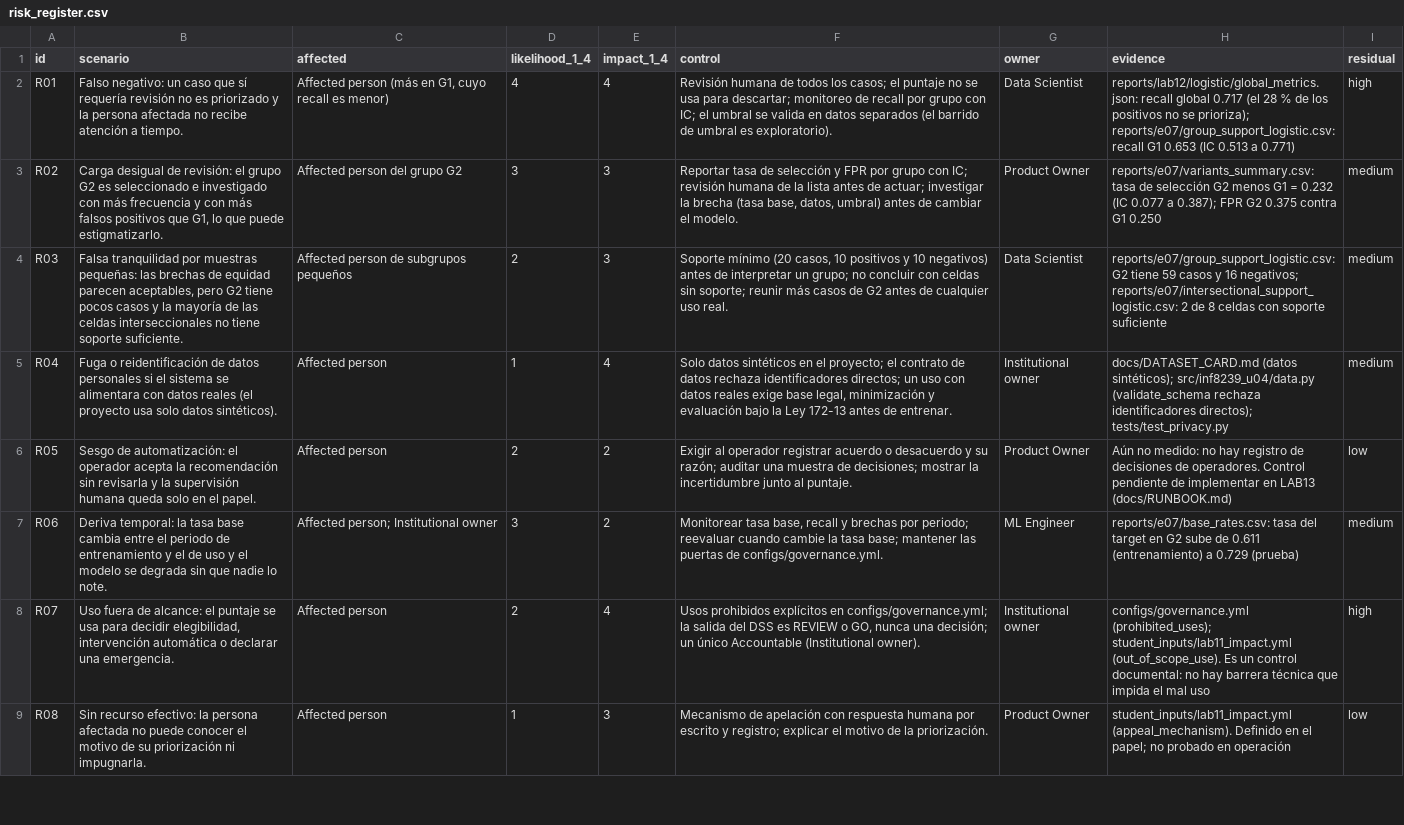
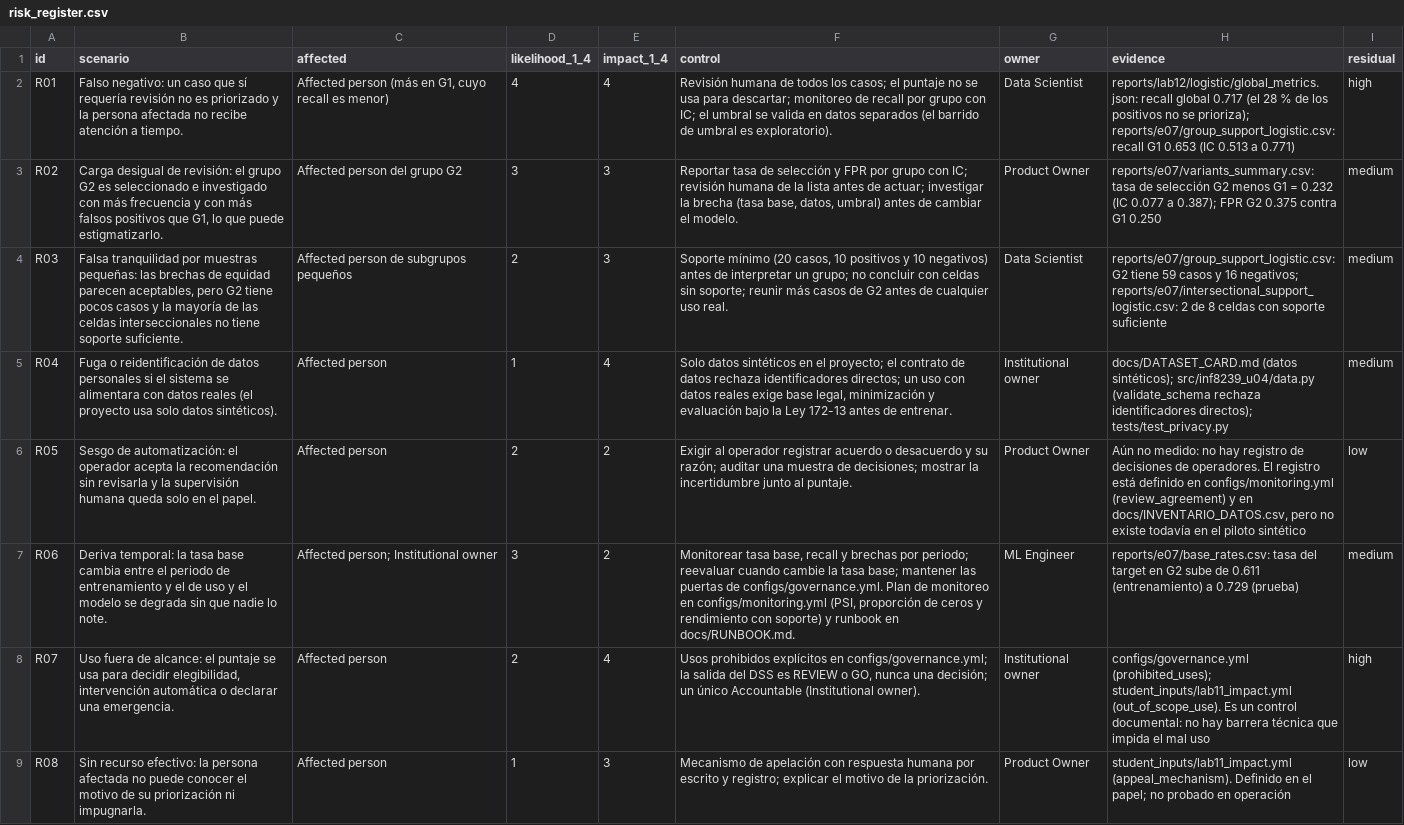
Before and after one commit to licjjoaquin-source/INF8239-U04-etica-auditoria, a CSV file: student_inputs/risk_register.csv, drawn as a sheet; only a part is shown.

```diff
--- a/student_inputs/risk_register.csv
+++ b/student_inputs/risk_register.csv
@@ -5,4 +5,4 @@ R03,"Falsa tranquilidad por muestras pequeñas: las brechas de equidad parecen a
 R04,Fuga o reidentificación de datos personales si el sistema se alimentara con datos reales (el proyecto usa solo datos sintéticos).,Affected person,1,4,"Solo datos sintéticos en el proyecto; el contrato de datos rechaza identificadores directos; un uso con datos reales exige base legal, minimización y evaluación bajo la Ley 172-13 antes de entrenar.",Institutional owner,docs/DATASET_CARD.md (datos sintéticos); src/inf8239_u04/data.py (validate_schema rechaza identificadores directos); tests/test_privacy.py,medium
-R05,Sesgo de automatización: el operador acepta la recomendación sin revisarla y la supervisión humana queda solo en el papel.,Affected person,2,2,Exigir al operador registrar acuerdo o desacuerdo y su razón; auditar una muestra de decisiones; mostrar la incertidumbre junto al puntaje.,Product Owner,Aún no medido: no hay registro de decisiones de operadores. Control pendiente de implementar en LAB13 (docs/RUNBOOK.md),low
-R06,Deriva temporal: la tasa base cambia entre el periodo de entrenamiento y el de uso y el modelo se degrada sin que nadie lo note.,Affected person; Institutional owner,3,2,"Monitorear tasa base, recall y brechas por periodo; reevaluar cuando cambie la tasa base; mantener las puertas de configs/governance.yml.",ML Engineer,reports/e07/base_rates.csv: tasa del target en G2 sube de 0.611 (entrenamiento) a 0.729 (prueba),medium
+R05,Sesgo de automatización: el operador acepta la recomendación sin revisarla y la supervisión humana queda solo en el papel.,Affected person,2,2,Exigir al operador registrar acuerdo o desacuerdo y su razón; auditar una muestra de decisiones; mostrar la incertidumbre junto al puntaje.,Product Owner,"Aún no medido: no hay registro de decisiones de operadores. El registro está definido en configs/monitoring.yml (review_agreement) y en docs/INVENTARIO_DATOS.csv, pero no existe todavía en el piloto sintético",low
+R06,Deriva temporal: la tasa base cambia entre el periodo de entrenamiento y el de uso y el modelo se degrada sin que nadie lo note.,Affected person; Institutional owner,3,2,"Monitorear tasa base, recall y brechas por periodo; reevaluar cuando cambie la tasa base; mantener las puertas de configs/governance.yml. Plan de monitoreo en configs/monitoring.yml (PSI, proporción de ceros y rendimiento con soporte) y runbook en docs/RUNBOOK.md.",ML Engineer,reports/e07/base_rates.csv: tasa del target en G2 sube de 0.611 (entrenamiento) a 0.729 (prueba),medium
 R07,"Uso fuera de alcance: el puntaje se usa para decidir elegibilidad, intervención automática o declarar una emergencia.",Affected person,2,4,"Usos prohibidos explícitos en configs/governance.yml; la salida del DSS es REVIEW o GO, nunca una decisión; un único Accountable (Institutional owner).",Institutional owner,configs/governance.yml (prohibited_uses); student_inputs/lab11_impact.yml (out_of_scope_use). Es un control documental: no hay barrera técnica que impida el mal uso,high
```
Also changed, not shown: docs/rmf_mapping.csv, student_inputs/raci.csv, 15 other files.
